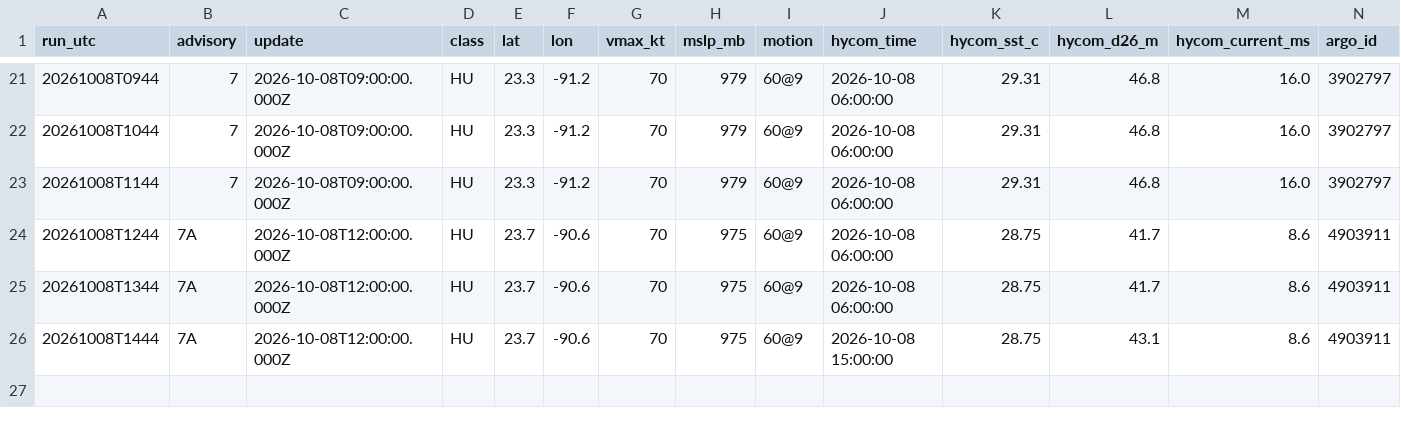
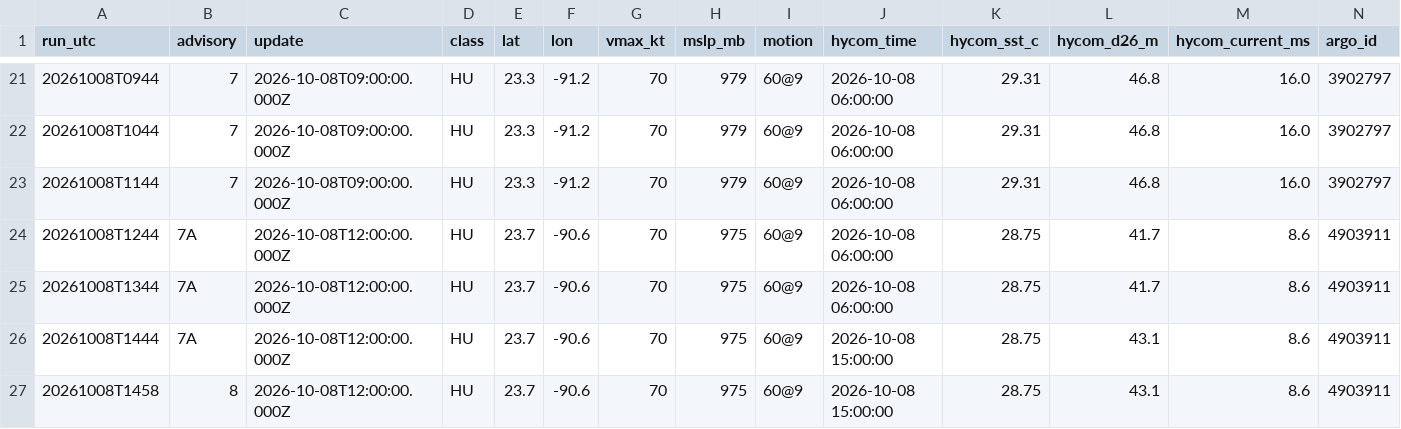
Before and after one commit to aphilp1/rapidwatch, a CSV file: data/storms/AL092026/environment.csv, drawn as a sheet; only a part is shown, gaps mark what is left out; rows hold the shown columns only; the diff names each change by its address in the sheet, - before the commit and + after, or states it on an @@ line.

Commit message:
data: refresh live buoy/NHC snapshot [skip ci]

```diff
--- a/data/storms/AL092026/environment.csv
+++ b/data/storms/AL092026/environment.csv
+row 27: 20261008T1458 | 8 | 2026-10-08T12:00:00.000Z | HU | 23.7 | -90.6 | 70 | 975 | 60@9 | 2026-10-08 15:00:00 | 28.75 | 43.1 | 8.6 | 4903911
```
Also changed, not shown: 14 other files.
